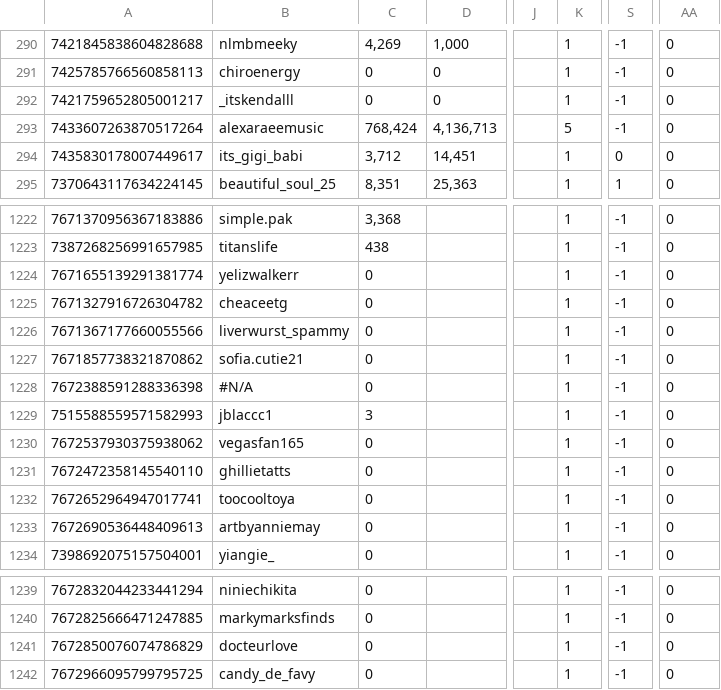
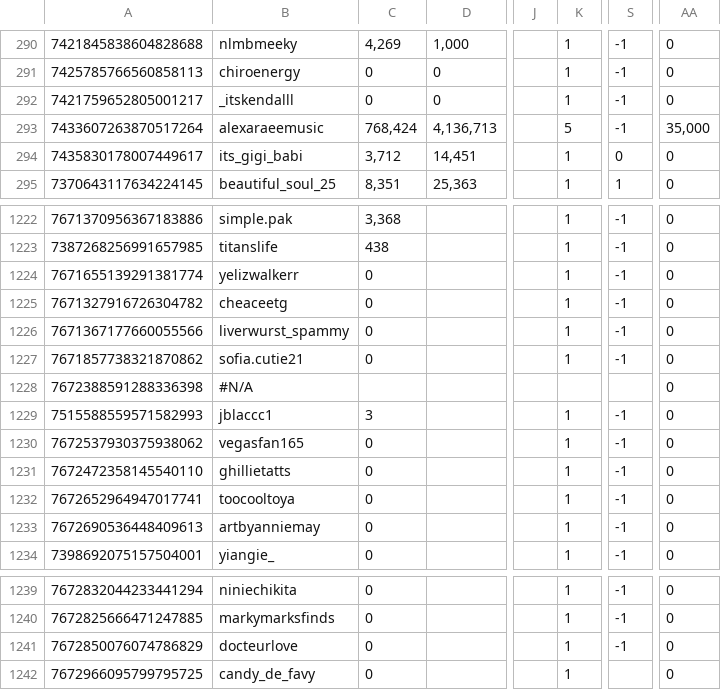
Before and after one commit to ceyre-boop/TABOOST_Platfrom, a CSV file: data/history.csv, drawn as a sheet; only a part is shown, gaps mark what is left out; the diff names each change by its address in the sheet, - before the commit and + after, or states it on an @@ line.

Commit message:
Auto-sync: History @ 2026-08-13T17:08:15.366Z

```diff
--- a/data/history.csv
+++ b/data/history.csv
-AA293: 0
+AA293: 35,000
-C1228: 0
+C1228: (empty)
-K1228: 1
+K1228: (empty)
-S1228: -1
+S1228: (empty)
-S1242: -1
+S1242: (empty)
```
